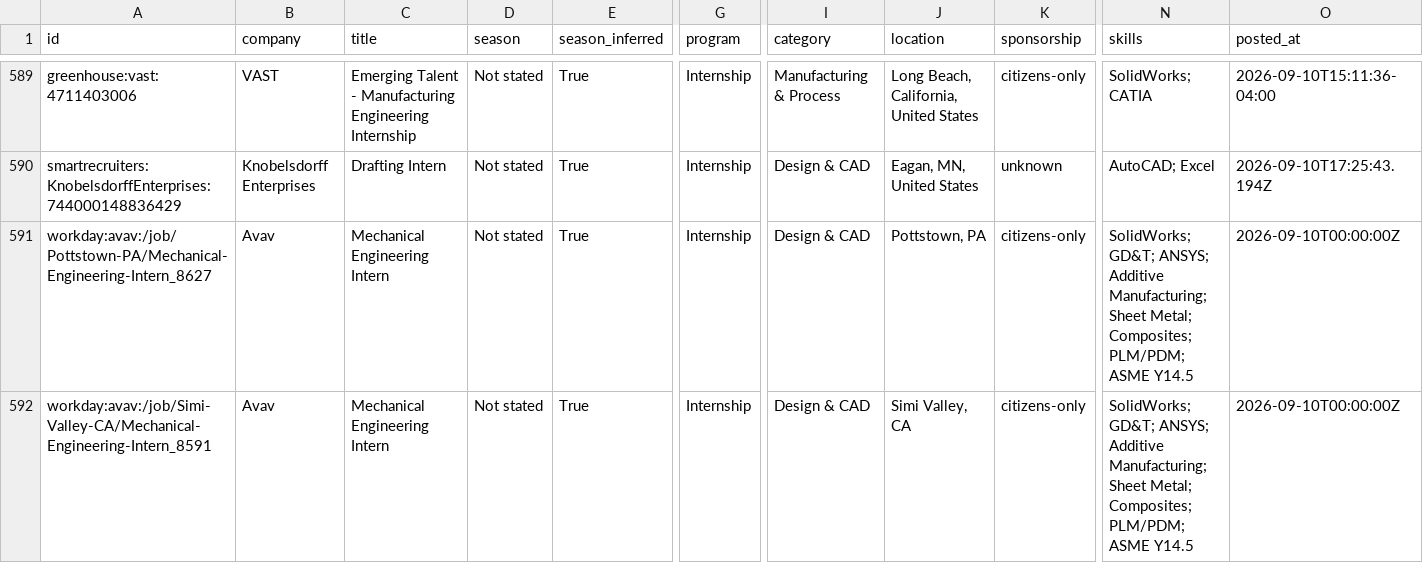
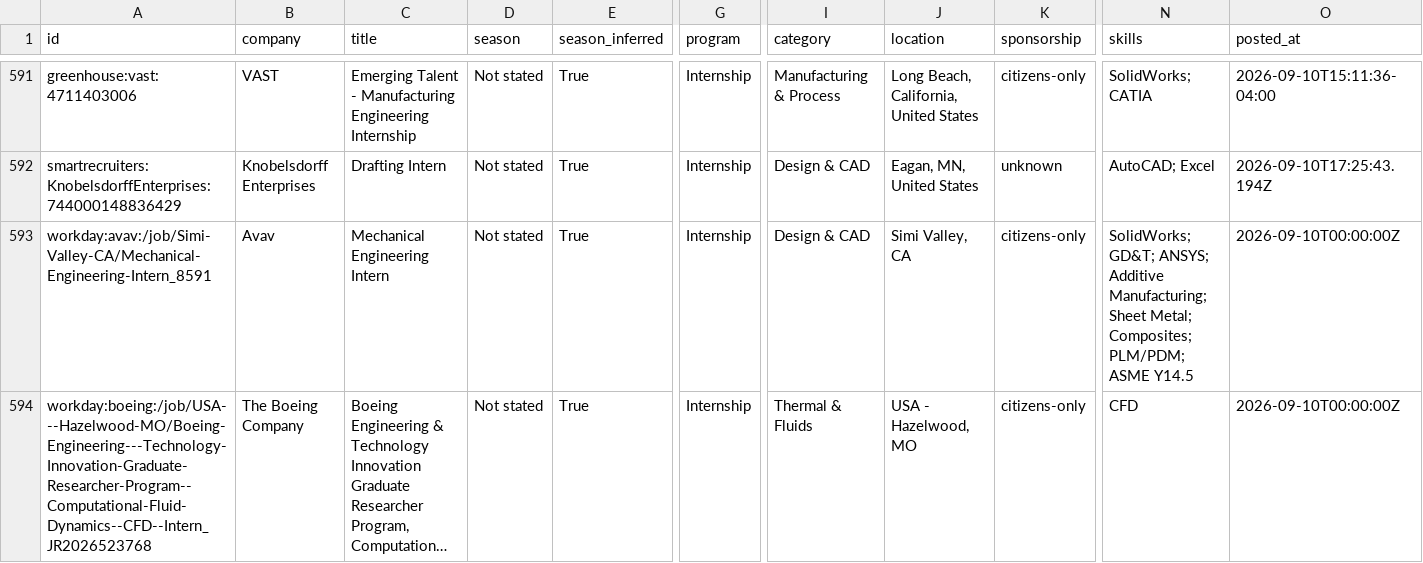
Before and after one commit to Tracker05/mechanical-engineering-internships, a CSV file: data/internships.csv, drawn as a sheet; only a part is shown, gaps mark what is left out; the shorter side is filled out with more unchanged rows; long unchanged cells end in …; removed rows and columns are numbered as before the commit, all else as after; rows hold the shown columns only; the diff covers the shown part only; the diff names each change by its address in the sheet, - before the commit and + after, or states it on an @@ line.

```diff
--- a/data/internships.csv
+++ b/data/internships.csv
-row 591: workday:avav:/job/Pottstown-PA/Mechanical-Engineering-Intern_8627 | Avav | Mechanical Engineering Intern | Not stated | True | Internship | Design & CAD | Pottstown, PA | citizens-only | SolidWorks; GD&T; ANSYS; Additive Manufacturing; Sheet Metal; Composites; PLM/PDM; ASME Y14.5 | 2026-09-10T00:00:00Z
```
Also changed, not shown: 2 added rows and 1 removed row elsewhere in this file, docs/internships.csv, 14 other files.
